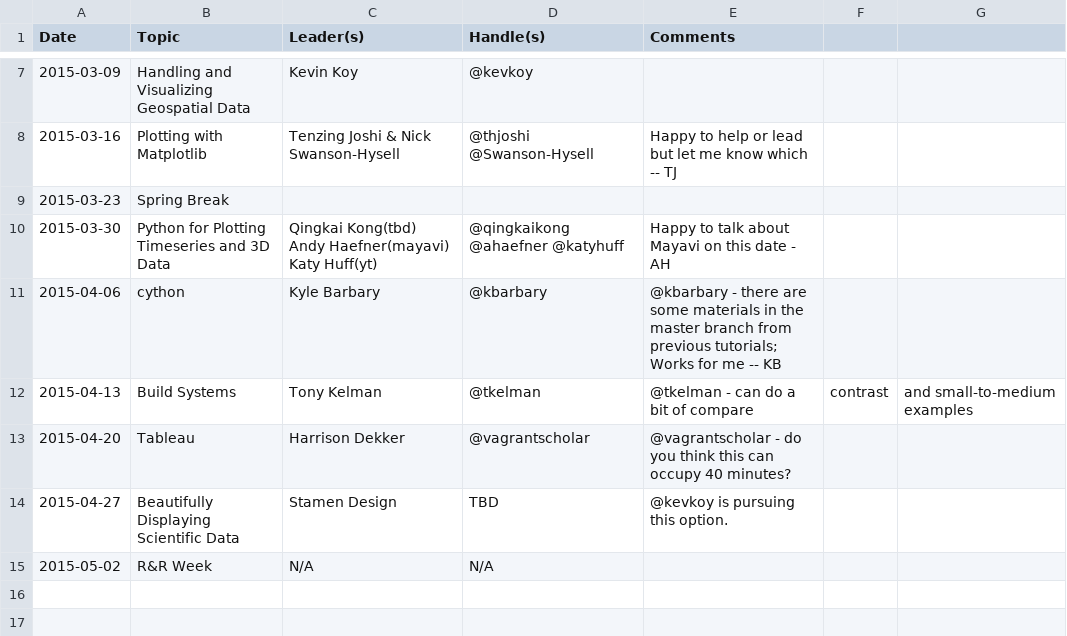
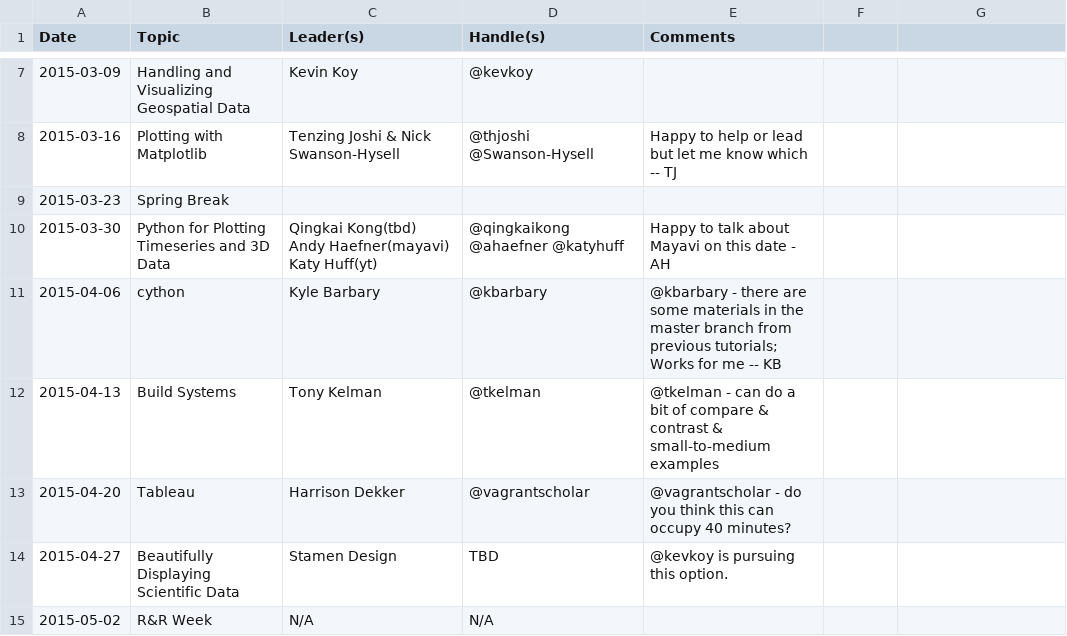
Before and after one commit to thehackerwithin/berkeley, a CSV file: possible_topics/spring2016.csv, drawn as a sheet; only a part is shown, gaps mark what is left out.

Commit message:
gah too many commas, fix the csv

```diff
--- a/possible_topics/spring2016.csv
+++ b/possible_topics/spring2016.csv
@@ -11,3 +11,3 @@ Date,Topic,Leader(s),Handle(s),Comments
 2015-04-06,cython,Kyle Barbary,@kbarbary,@kbarbary - there are some materials in the master branch from previous tutorials; Works for me -- KB
-2015-04-13,Build Systems,Tony Kelman,@tkelman,@tkelman - can do a bit of compare, contrast, and small-to-medium examples
+2015-04-13,Build Systems,Tony Kelman,@tkelman,@tkelman - can do a bit of compare & contrast & small-to-medium examples
 2015-04-20,Tableau, Harrison Dekker,@vagrantscholar,@vagrantscholar - do you think this can occupy 40 minutes?
```
